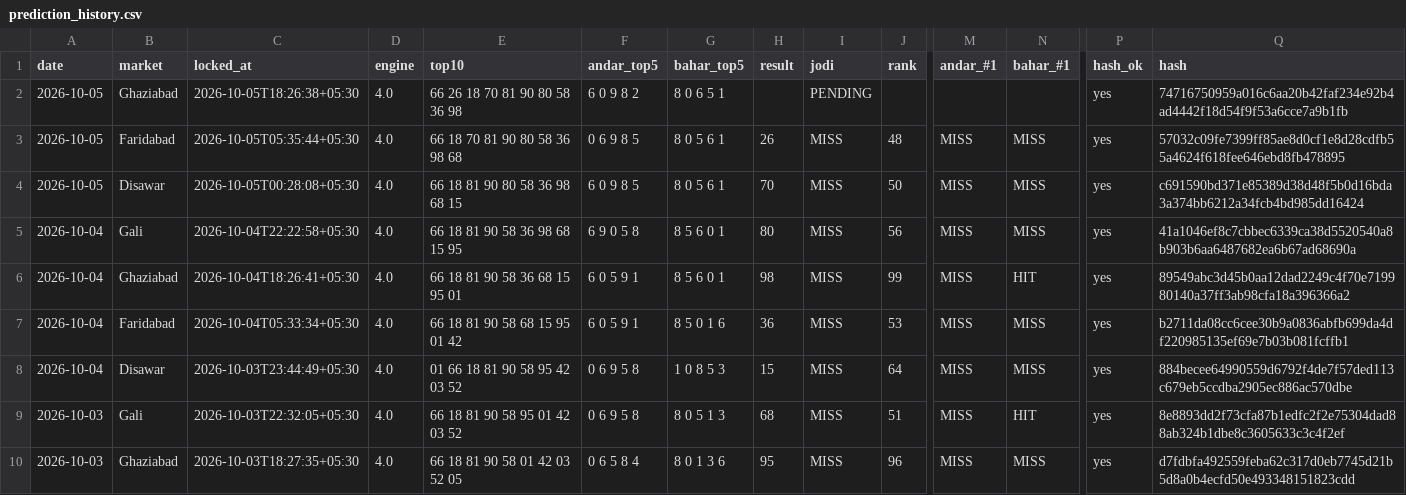
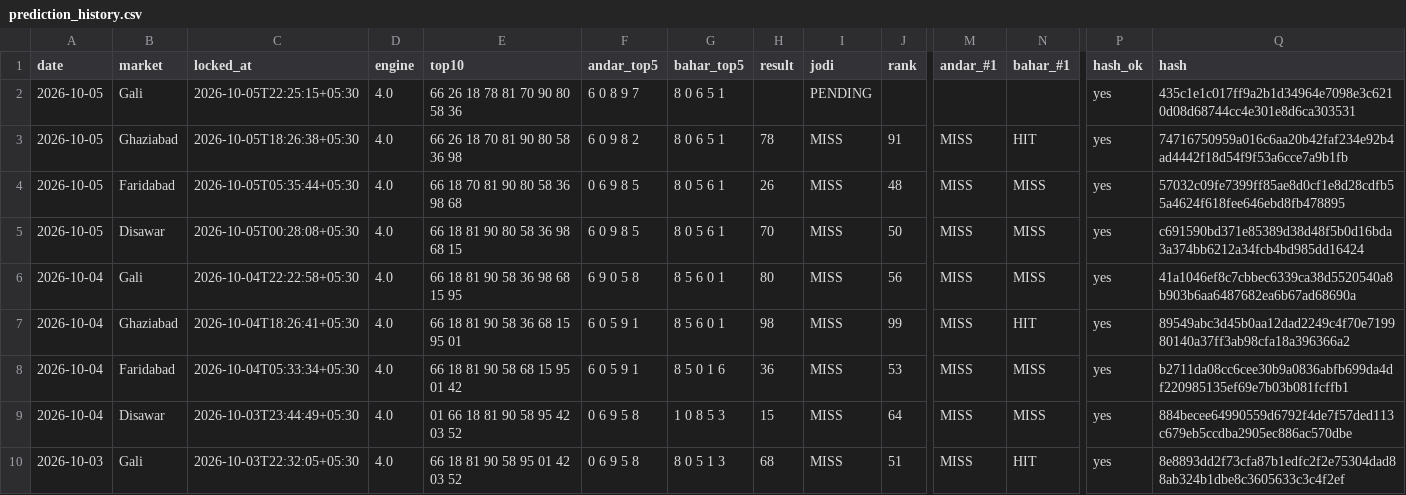
Before and after one commit to vaibhavkumar-WPDEV/predict-satta, a CSV file: data/prediction_history.csv, drawn as a sheet; only a part is shown, gaps mark what is left out; the shorter side is filled out with more unchanged rows; rows hold the shown columns only; the diff names each change by its address in the sheet, - before the commit and + after, or states it on an @@ line.

```diff
--- a/data/prediction_history.csv
+++ b/data/prediction_history.csv
-B2 (market): Ghaziabad
+B2 (market): Gali
-C2 (locked_at): 2026-10-05T18:26:38+05:30
+C2 (locked_at): 2026-10-05T22:25:15+05:30
-E2 (top10): 66 26 18 70 81 90 80 58 36 98
+E2 (top10): 66 26 18 78 81 70 90 80 58 36
-F2 (andar_top5): 6 0 9 8 2
+F2 (andar_top5): 6 0 8 9 7
-Q2 (hash): 74716750959a016c6aa20b42faf234e92b4ad4442f18d54f9f53a6cce7a9b1fb
+Q2 (hash): 435c1e1c017ff9a2b1d34964e7098e3c6210d08d68744cc4e301e8d6ca303531
+row 3: 2026-10-05 | Ghaziabad | 2026-10-05T18:26:38+05:30 | 4.0 | 66 26 18 70 81 90 80 58 36 98 | 6 0 9 8 2 | 8 0 6 5 1 | 78 | MISS | 91 | MISS | HIT | yes | 74716750959a016c6aa20b42faf234e92b4ad4442f18d54f9f53a6cce7a9b1fb
```
Also changed, not shown: data/pattern/prediction_history.csv, data/results.csv, 5 other files.
